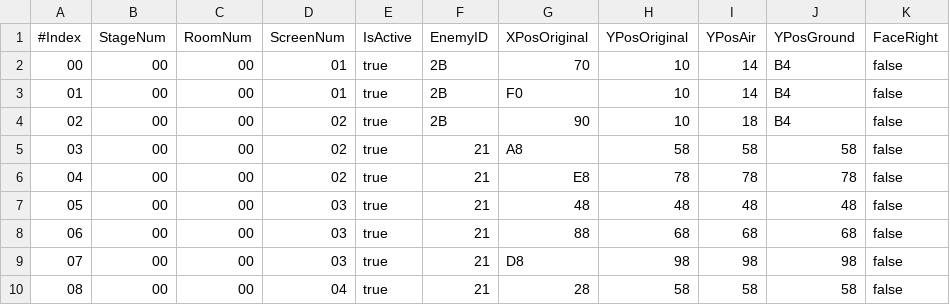
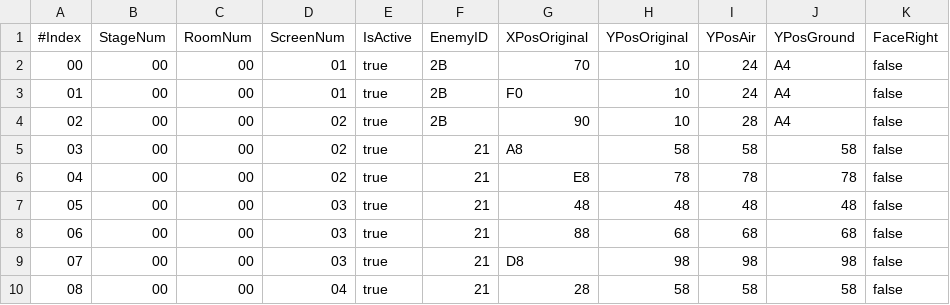
Before and after one commit to duckfist/MM2Random, a CSV file: MM2Randomizer/Resources/enemylist.csv, drawn as a sheet; only a part is shown.

Commit message:
Added 4 more songs, fixed first few enemies in Heatman stage again

```diff
--- a/MM2Randomizer/Resources/enemylist.csv
+++ b/MM2Randomizer/Resources/enemylist.csv
@@ -1,5 +1,5 @@
 #Index,StageNum,RoomNum,ScreenNum,IsActive,EnemyID,XPosOriginal,YPosOriginal,YPosAir,YPosGround,FaceRight
-00,00,00,01,true,2B,70,10,14,B4,false
-01,00,00,01,true,2B,F0,10,14,B4,false
-02,00,00,02,true,2B,90,10,18,B4,false
+00,00,00,01,true,2B,70,10,24,A4,false
+01,00,00,01,true,2B,F0,10,24,A4,false
+02,00,00,02,true,2B,90,10,28,A4,false
 03,00,00,02,true,21,A8,58,58,58,false
```
Also changed, not shown: 2 other files.
